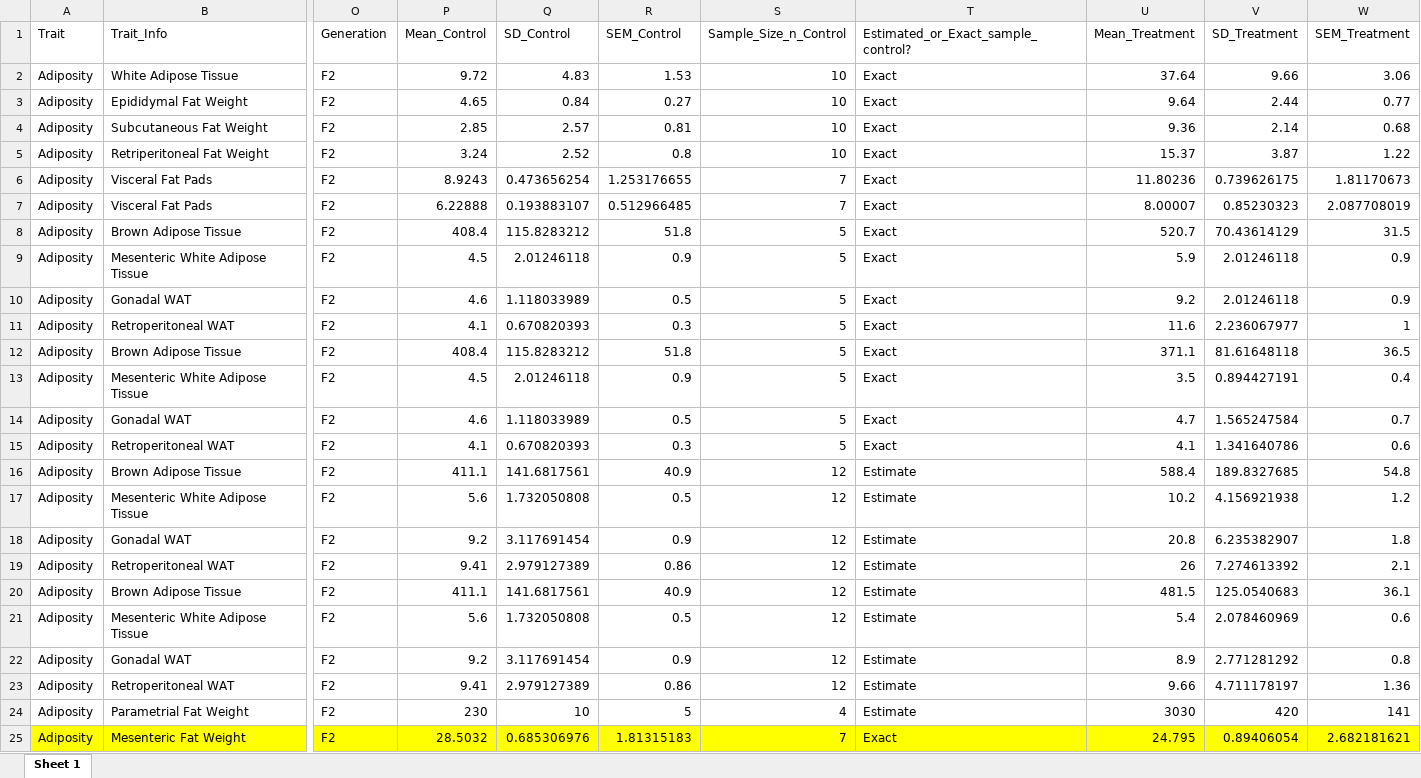
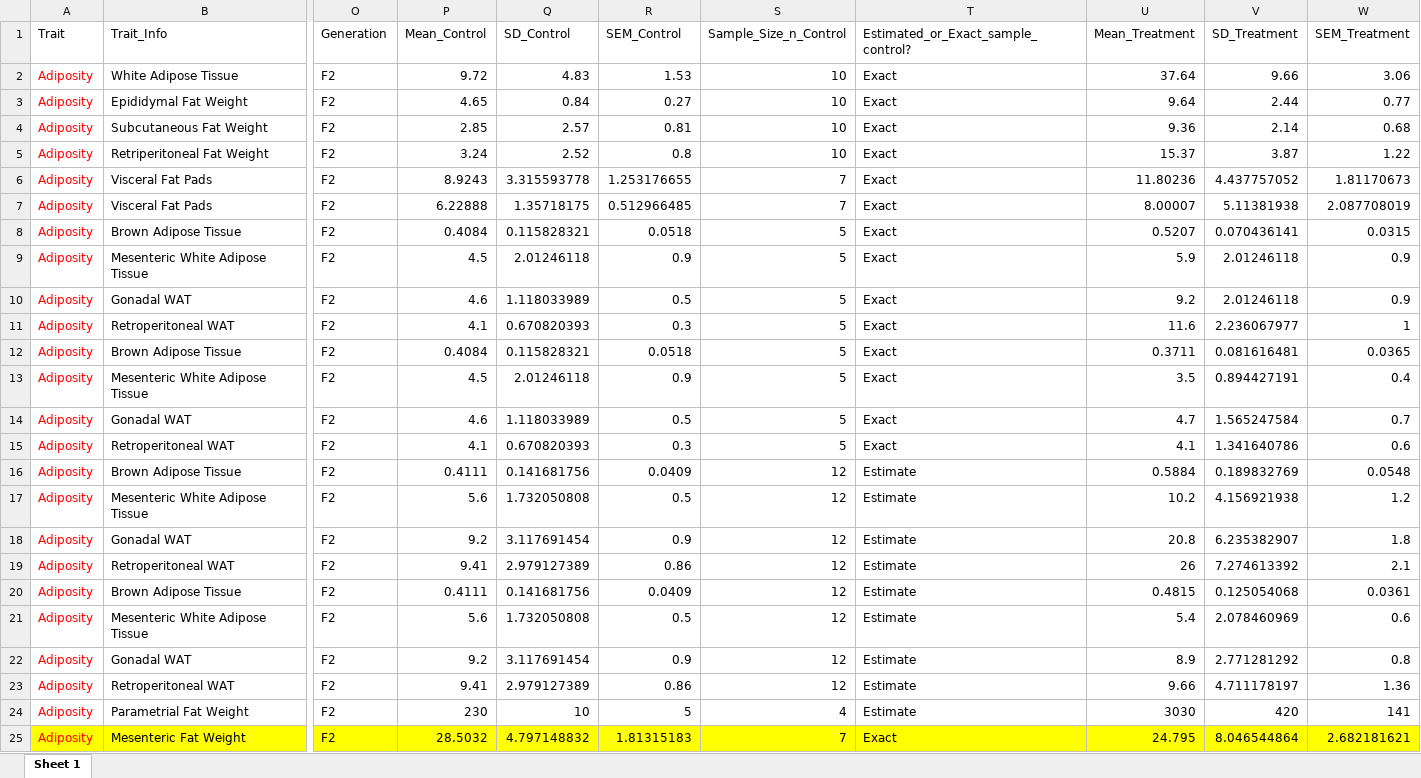
Before and after one commit to Apex619/meta-analysis, an Excel workbook: data/ALL_TRAITS.xlsx, sheet Sheet 1, drawn as a sheet; only a part is shown, gaps mark what is left out; values as stored, in another font and other column widths than the file's, no borders; conditional formats not drawn; the diff covers the shown part only; the diff names each change by its address in the sheet, - before the commit and + after, or states it on an @@ line.

Commit message:
Fixed adiposity errors

```diff
--- a/data/ALL_TRAITS.xlsx (sheet Sheet 1)
+++ b/data/ALL_TRAITS.xlsx (sheet Sheet 1)
-A2:A25 text colour: black
+A2:A25 text colour: #FF0000
-Q6 (SD_Control): 0.473656254
+Q6 (SD_Control): 3.315593778
-V6 (SD_Treatment): 0.739626175
+V6 (SD_Treatment): 4.437757052
-Q7 (SD_Control): 0.193883107
+Q7 (SD_Control): 1.35718175
-V7 (SD_Treatment): 0.85230323
+V7 (SD_Treatment): 5.11381938
-P8 (Mean_Control): 408.4
+P8 (Mean_Control): 0.4084
-Q8 (SD_Control): 115.8283212
+Q8 (SD_Control): 0.115828321
-R8 (SEM_Control): 51.8
+R8 (SEM_Control): 0.0518
-U8 (Mean_Treatment): 520.7
+U8 (Mean_Treatment): 0.5207
-V8 (SD_Treatment): 70.43614129
+V8 (SD_Treatment): 0.070436141
-W8 (SEM_Treatment): 31.5
+W8 (SEM_Treatment): 0.0315
-P12 (Mean_Control): 408.4
+P12 (Mean_Control): 0.4084
-Q12 (SD_Control): 115.8283212
+Q12 (SD_Control): 0.115828321
-R12 (SEM_Control): 51.8
+R12 (SEM_Control): 0.0518
-U12 (Mean_Treatment): 371.1
+U12 (Mean_Treatment): 0.3711
-V12 (SD_Treatment): 81.61648118
+V12 (SD_Treatment): 0.081616481
-W12 (SEM_Treatment): 36.5
+W12 (SEM_Treatment): 0.0365
-P16 (Mean_Control): 411.1
+P16 (Mean_Control): 0.4111
-Q16 (SD_Control): 141.6817561
+Q16 (SD_Control): 0.141681756
-R16 (SEM_Control): 40.9
+R16 (SEM_Control): 0.0409
-U16 (Mean_Treatment): 588.4
+U16 (Mean_Treatment): 0.5884
-V16 (SD_Treatment): 189.8327685
+V16 (SD_Treatment): 0.189832769
-W16 (SEM_Treatment): 54.8
+W16 (SEM_Treatment): 0.0548
-P20 (Mean_Control): 411.1
+P20 (Mean_Control): 0.4111
-Q20 (SD_Control): 141.6817561
+Q20 (SD_Control): 0.141681756
-R20 (SEM_Control): 40.9
+R20 (SEM_Control): 0.0409
-U20 (Mean_Treatment): 481.5
+U20 (Mean_Treatment): 0.4815
-V20 (SD_Treatment): 125.0540683
+V20 (SD_Treatment): 0.125054068
-W20 (SEM_Treatment): 36.1
+W20 (SEM_Treatment): 0.0361
-Q25 (SD_Control): 0.685306976
+Q25 (SD_Control): 4.797148832
-V25 (SD_Treatment): 0.89406054
+V25 (SD_Treatment): 8.046544864
```
Also changed, not shown: 64 edited cells and cell formats elsewhere in this sheet.
